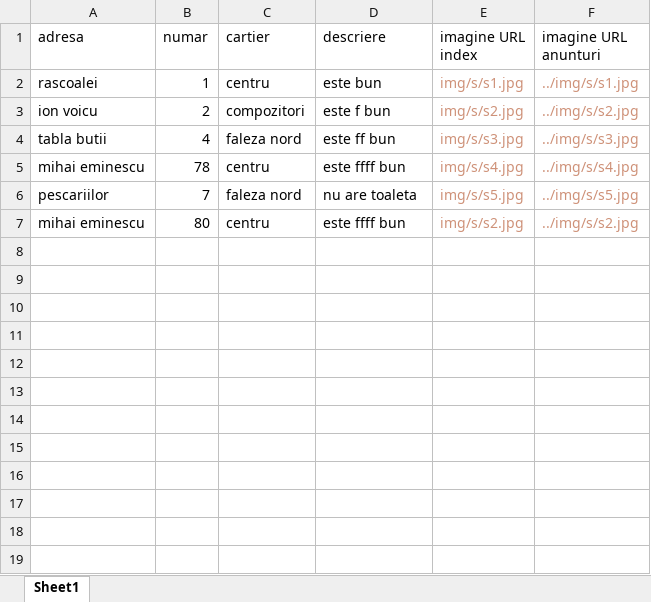
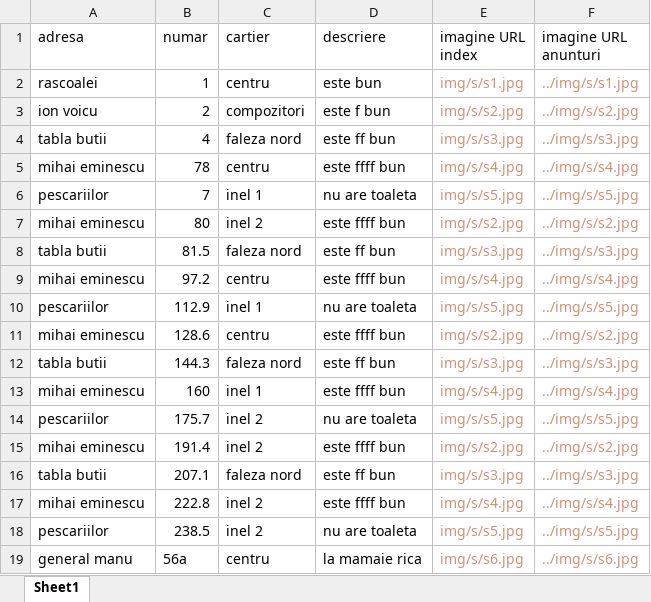
Before and after one commit to PetreLuca05/sammarina.github.io, an Excel workbook: anunturi/spatii.xlsx, sheet Sheet1, drawn as a sheet; values as stored, in another font and other column widths than the file's, no borders; the diff names each change by its address in the sheet, - before the commit and + after, or states it on an @@ line.

```diff
--- a/anunturi/spatii.xlsx (sheet Sheet1)
+++ b/anunturi/spatii.xlsx (sheet Sheet1)
-C6 (cartier): faleza nord
+C6 (cartier): inel 1
-C7 (cartier): centru
+C7 (cartier): inel 2
+row 8: tabla butii | 81.5 | faleza nord | este ff bun | img/s/s3.jpg | ../img/s/s3.jpg
+row 9: mihai eminescu | 97.2 | centru | este ffff bun | img/s/s4.jpg | ../img/s/s4.jpg
+row 10: pescariilor | 112.9 | inel 1 | nu are toaleta | img/s/s5.jpg | ../img/s/s5.jpg
+row 11: mihai eminescu | 128.6 | centru | este ffff bun | img/s/s2.jpg | ../img/s/s2.jpg
+row 12: tabla butii | 144.3 | faleza nord | este ff bun | img/s/s3.jpg | ../img/s/s3.jpg
+row 13: mihai eminescu | 160 | inel 1 | este ffff bun | img/s/s4.jpg | ../img/s/s4.jpg
+row 14: pescariilor | 175.7 | inel 2 | nu are toaleta | img/s/s5.jpg | ../img/s/s5.jpg
+row 15: mihai eminescu | 191.4 | inel 2 | este ffff bun | img/s/s2.jpg | ../img/s/s2.jpg
+row 16: tabla butii | 207.1 | faleza nord | este ff bun | img/s/s3.jpg | ../img/s/s3.jpg
+row 17: mihai eminescu | 222.8 | inel 2 | este ffff bun | img/s/s4.jpg | ../img/s/s4.jpg
+row 18: pescariilor | 238.5 | inel 2 | nu are toaleta | img/s/s5.jpg | ../img/s/s5.jpg
+row 19: general manu | 56a | centru | la mamaie rica | img/s/s6.jpg | ../img/s/s6.jpg
```
Also changed, not shown: 4 other files.
